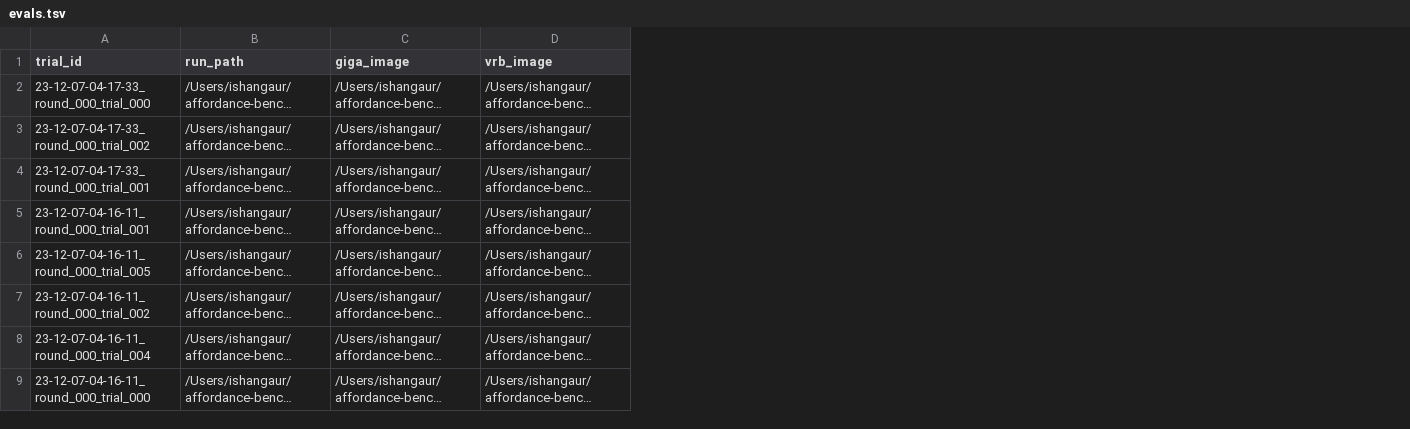
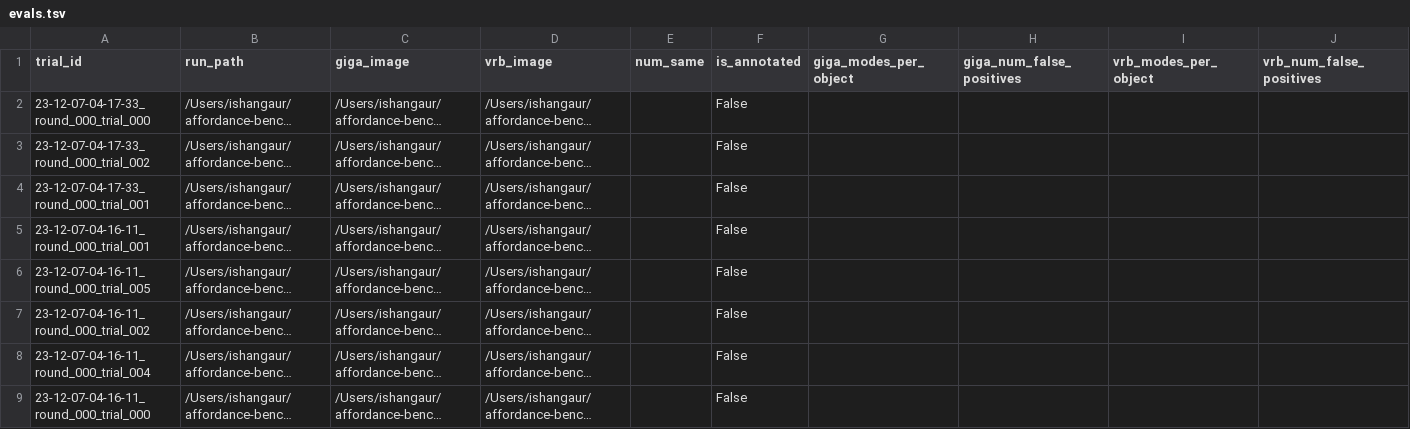
Before and after one commit to ishan-gaur/affordance-bench, a TSV file: experiments/evals.tsv, drawn as a sheet; only a part is shown; long unchanged cells end in …; the diff names each change by its address in the sheet, - before the commit and + after, or states it on an @@ line.

```diff
--- a/experiments/evals.tsv
+++ b/experiments/evals.tsv
+column E (num_same), empty
+column F (is_annotated), rows 2-9: all False
+column G (giga_modes_per_object), empty
+column H (giga_num_false_positives), empty
+column I (vrb_modes_per_object), empty
+column J (vrb_num_false_positives), empty
```
Also changed, not shown: 5 other files.
